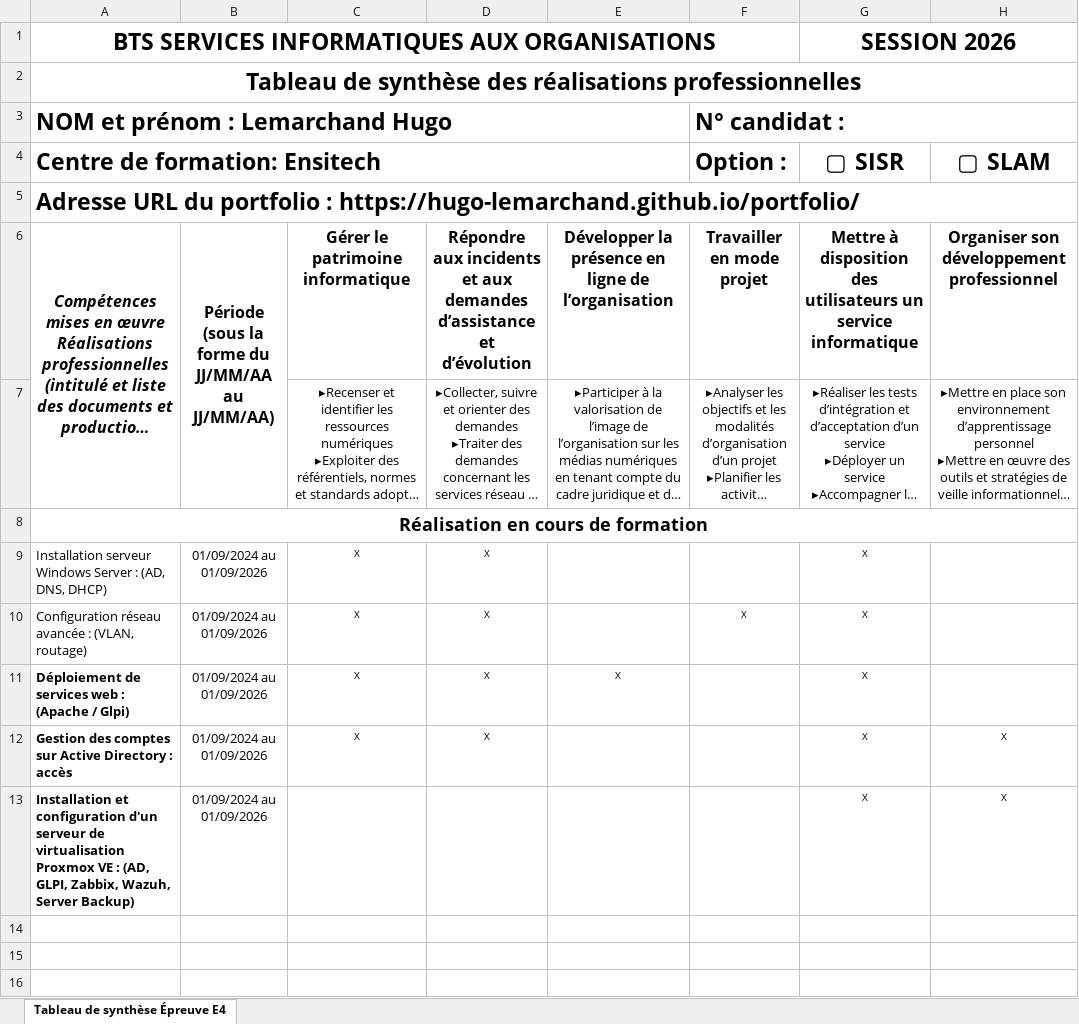
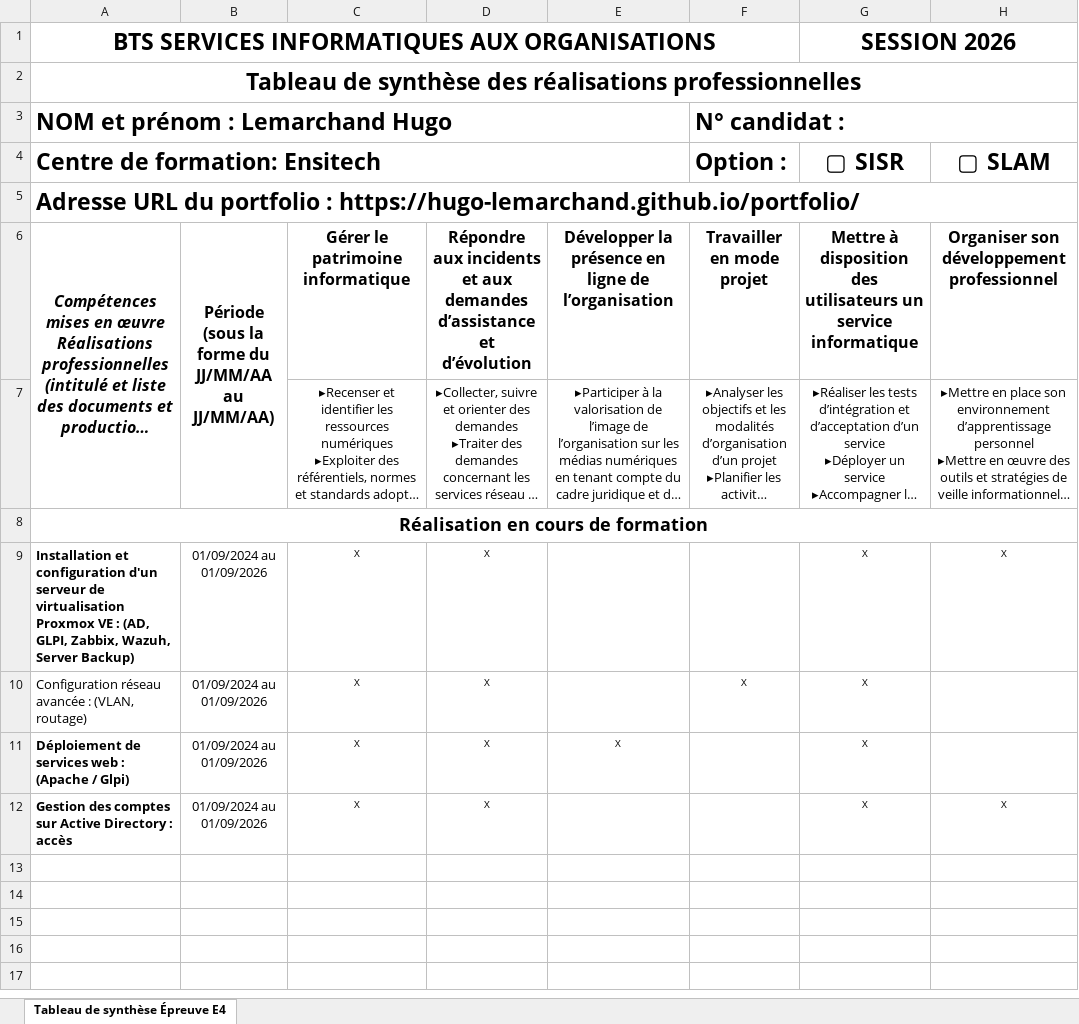
Before and after one commit to Hugo-Lemarchand/portfolio, an Excel workbook: E4-Tableau-Synthese.xlsx, sheet Tableau de synthèse Épreuve E4, drawn as a sheet; only a part is shown; the shorter side is filled out with more unchanged rows; long unchanged cells end in …; values as stored, in another font and other column widths than the file's, no borders; the diff names each change by its address in the sheet, - before the commit and + after, or states it on an @@ line.

```diff
--- a/E4-Tableau-Synthese.xlsx (sheet Tableau de synthèse Épreuve E4)
+++ b/E4-Tableau-Synthese.xlsx (sheet Tableau de synthèse Épreuve E4)
-A9 (Centre de formation: Ensitech): Installation serveur Windows Server : (AD, DNS, DHCP)
+A9 (Centre de formation: Ensitech): Installation et configuration d'un serveur de virtualisation Proxmox VE : (AD, GLPI, Zabbix, Wazuh, Server Backup)
-A9 bold: off
+A9 bold: on
-H9 (▢ SLAM): (empty)
+H9 (▢ SLAM): X
-row 13: Installation et configuration d'un serveur de virtualisation Proxmox VE : (AD, GLPI, Zabbix, Wazuh, Server Backup) | 01/09/2024 au 01/09/2026 |  |  |  |  | X | X
+row 13: (empty)
```
Also changed, not shown: 1 other file.
